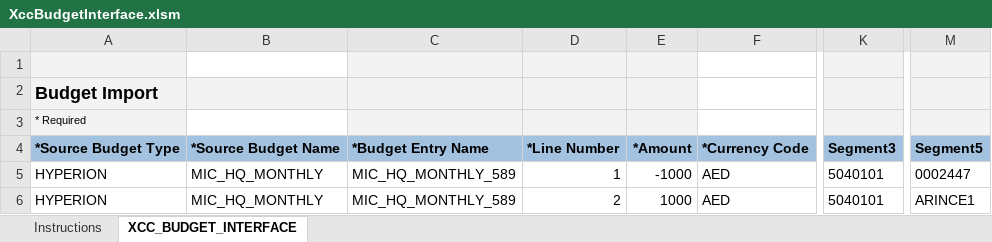
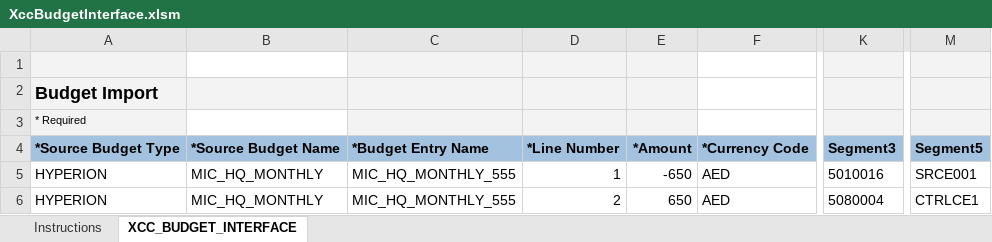
Before and after one commit to GeorgeElkomos/Tanfeez_Backend, an Excel workbook: test_upload_fbdi/XccBudgetInterface.xlsm, sheet XCC_BUDGET_INTERFACE, drawn as a sheet; only a part is shown, gaps mark what is left out; values as stored, in another font and other column widths than the file's, no borders; the diff names each change by its address in the sheet, - before the commit and + after, or states it on an @@ line.

```diff
--- a/test_upload_fbdi/XccBudgetInterface.xlsm (sheet XCC_BUDGET_INTERFACE)
+++ b/test_upload_fbdi/XccBudgetInterface.xlsm (sheet XCC_BUDGET_INTERFACE)
-C5:C6: MIC_HQ_MONTHLY_589
+C5:C6: MIC_HQ_MONTHLY_555
-E5: -1000
+E5: -650
-K5: 5040101
+K5: 5010016
-M5: 0002447
+M5: SRCE001
-E6: 1000
+E6: 650
-K6: 5040101
+K6: 5080004
-M6: ARINCE1
+M6: CTRLCE1
```
Also changed, not shown: test_upload_fbdi/SampleJournal.xlsm, 6 other files.
